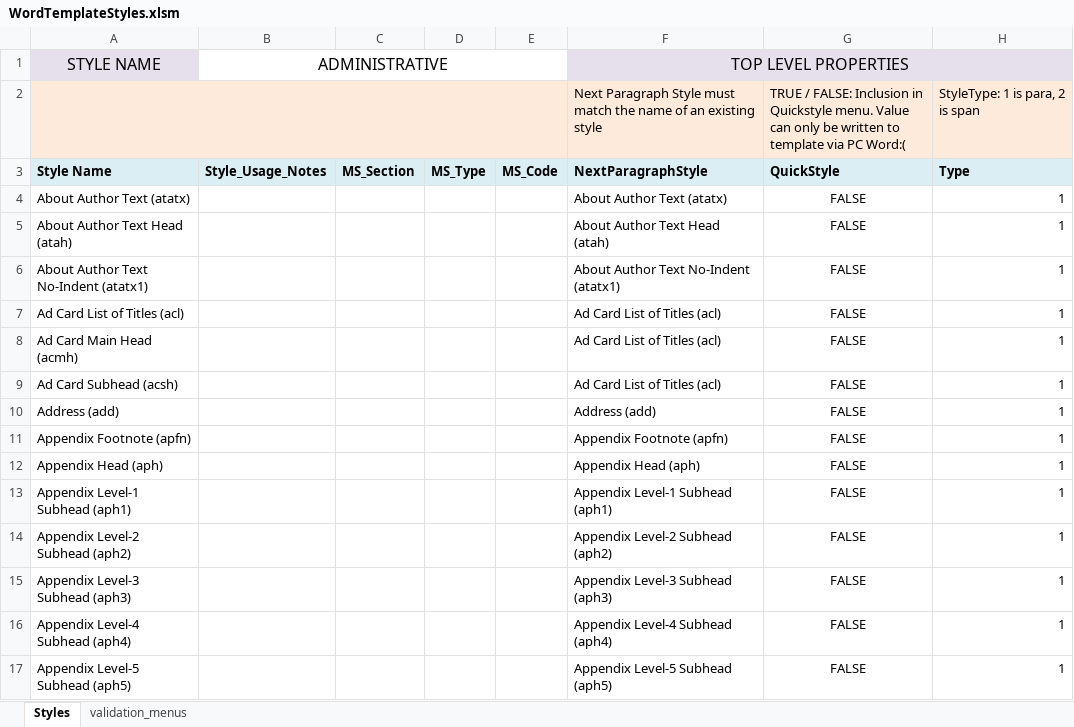
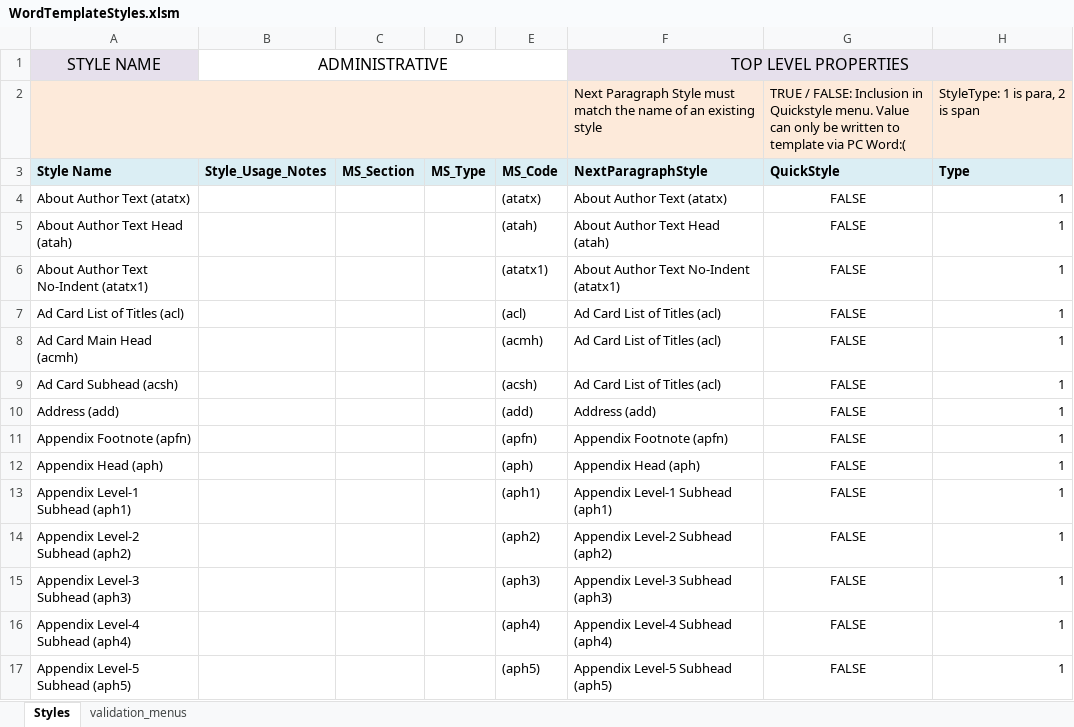
Before and after one commit to macmillanpublishers/Word-template_assets, an Excel workbook: StyleTemplate_auto-generate/WordTemplateStyles.xlsm, sheet Styles, drawn as a sheet; only a part is shown; values as stored, in another font and other column widths than the file's, no borders; the diff covers the shown part only; the diff names each change by its address in the sheet, - before the commit and + after, or states it on an @@ line.

```diff
--- a/StyleTemplate_auto-generate/WordTemplateStyles.xlsm (sheet Styles)
+++ b/StyleTemplate_auto-generate/WordTemplateStyles.xlsm (sheet Styles)
-E4: (empty)
+E4: (atatx)
-E5: (empty)
+E5: (atah)
-E6: (empty)
+E6: (atatx1)
-E7: (empty)
+E7: (acl)
-E8: (empty)
+E8: (acmh)
-E9: (empty)
+E9: (acsh)
-E10: (empty)
+E10: (add)
-E11: (empty)
+E11: (apfn)
-E12: (empty)
+E12: (aph)
-E13: (empty)
+E13: (aph1)
-E14: (empty)
+E14: (aph2)
-E15: (empty)
+E15: (aph3)
-E16: (empty)
+E16: (aph4)
-E17: (empty)
+E17: (aph5)
```
Also changed, not shown: 438 edited cells elsewhere in this sheet, 1 other file.
